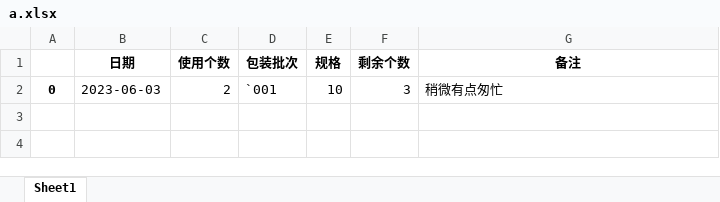
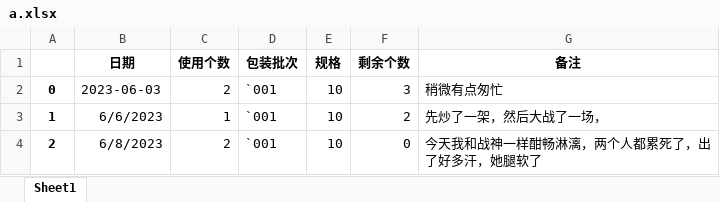
Before and after one commit to newbee0315/secret, an Excel workbook: a.xlsx, sheet Sheet1, drawn as a sheet; values as stored, in another font and other column widths than the file's, no borders; the diff names each change by its address in the sheet, - before the commit and + after, or states it on an @@ line.

Commit message:
Add files via upload

```diff
--- a/a.xlsx (sheet Sheet1)
+++ b/a.xlsx (sheet Sheet1)
+row 3: 1 | 6/6/2023 | 1 | `001 | 10 | 2 | 先炒了一架，然后大战了一场，
+row 4: 2 | 6/8/2023 | 2 | `001 | 10 | 0 | 今天我和战神一样酣畅淋漓，两个人都累死了，出了好多汗，她腿软了
```
